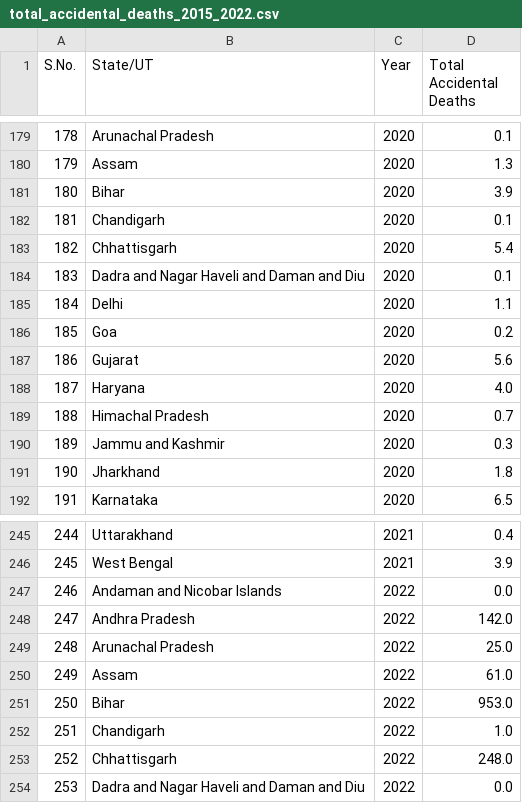
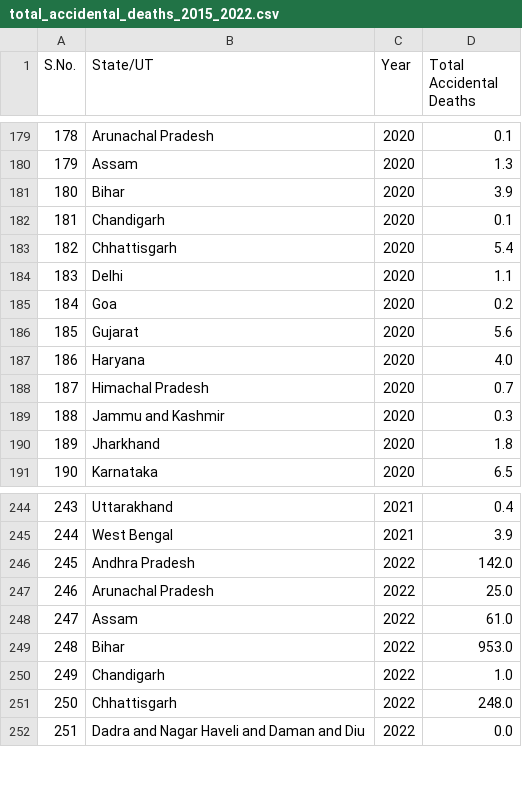
Before and after one commit to ankitarchoudhary/Dark-Hours-India, a CSV file: data/processed/total_accidental_deaths_2015_2022.csv, drawn as a sheet; only a part is shown, gaps mark what is left out; removed rows and columns are numbered as before the commit, all else as after; the diff names each change by its address in the sheet, - before the commit and + after, or states it on an @@ line.

```diff
--- a/data/processed/total_accidental_deaths_2015_2022.csv
+++ b/data/processed/total_accidental_deaths_2015_2022.csv
-row 184: 183 | Dadra and Nagar Haveli and Daman and Diu | 2020 | 0.1
@@ column A (S.No.) renumbered from row 184 down @@
-row 247: 246 | Andaman and Nicobar Islands | 2022 | 0.0
```
Also changed, not shown: 3 other files.
